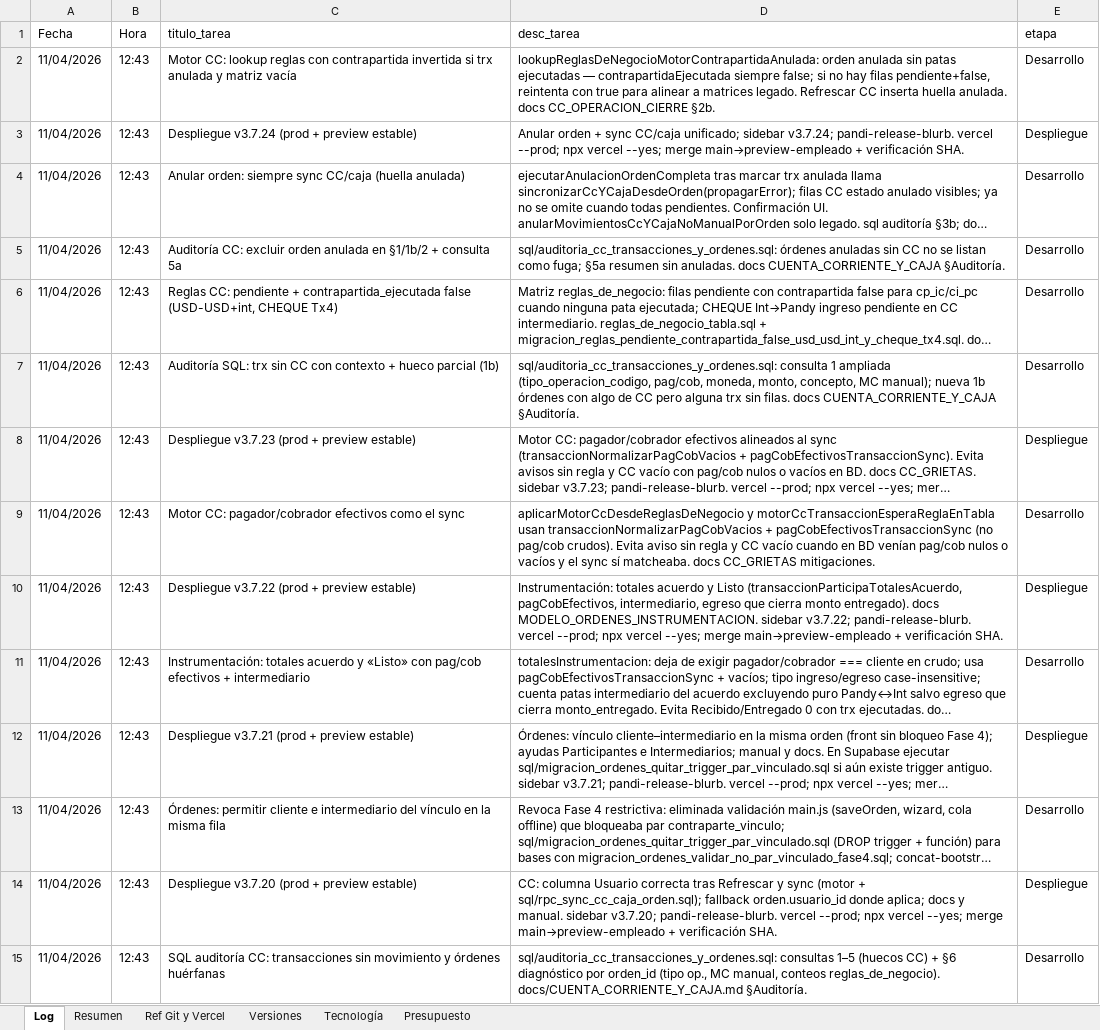
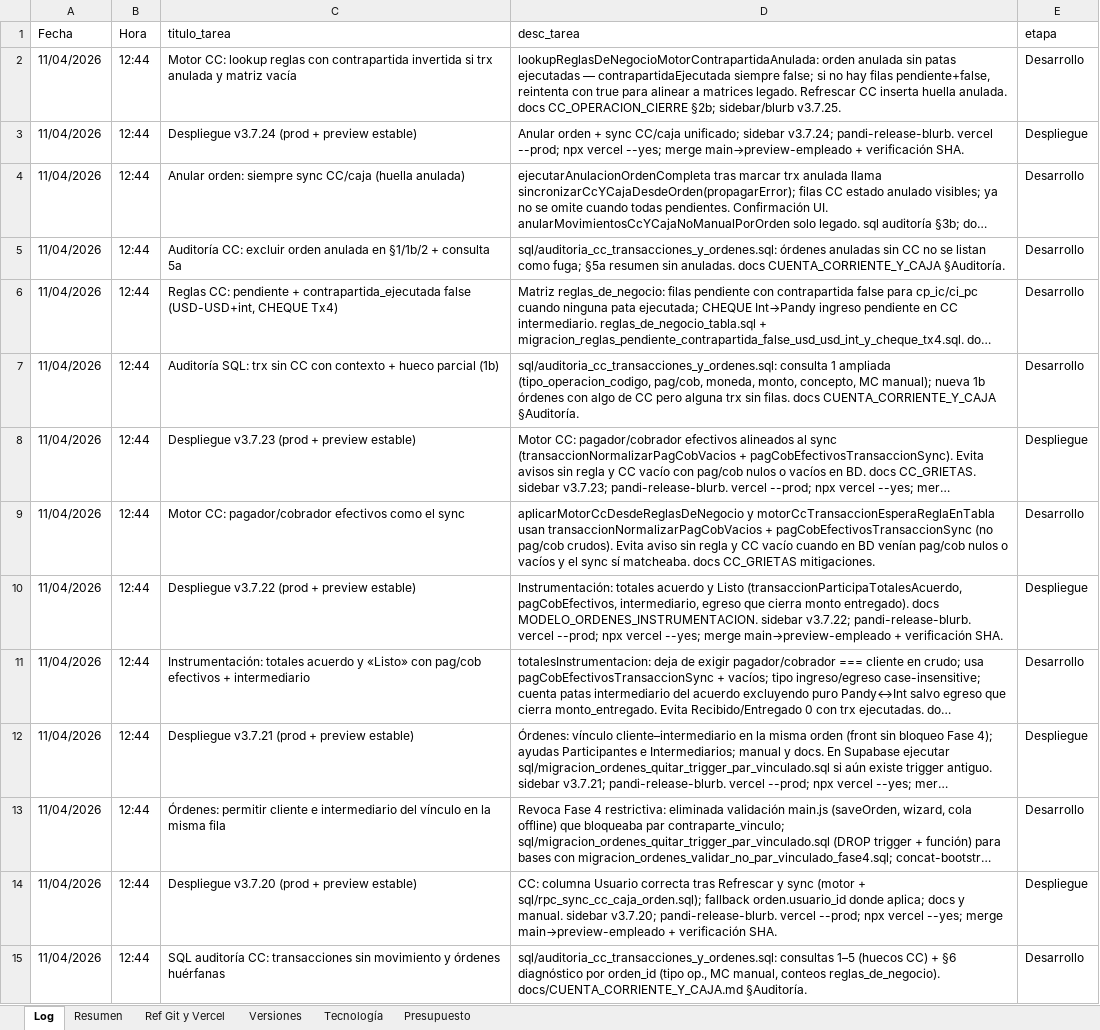
Before and after one commit to lucasbustosmartin-coder/pandy, an Excel workbook: Bitacora_tareas.xlsx, sheet Log, drawn as a sheet; only a part is shown; long unchanged cells end in …; values as stored, in another font and other column widths than the file's, no borders; the diff covers the shown part only; the diff names each change by its address in the sheet, - before the commit and + after, or states it on an @@ line.

```diff
--- a/Bitacora_tareas.xlsx (sheet Log)
+++ b/Bitacora_tareas.xlsx (sheet Log)
-B2:B15 (Hora): 12:43
+B2:B15 (Hora): 12:44
-D2 (desc_tarea): …docs CC_OPERACION_CIERRE §2b.
+D2 (desc_tarea): …docs CC_OPERACION_CIERRE §2b; sidebar/blurb v3.7.25.
```
Also changed, not shown: 794 edited cells elsewhere in this sheet, sheet Versiones, 3 other files.
